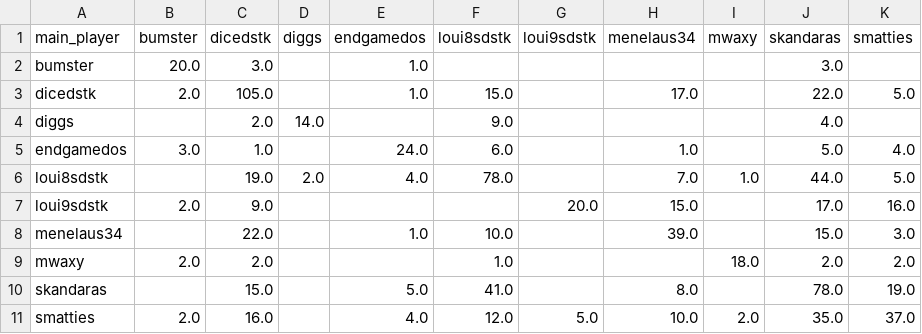
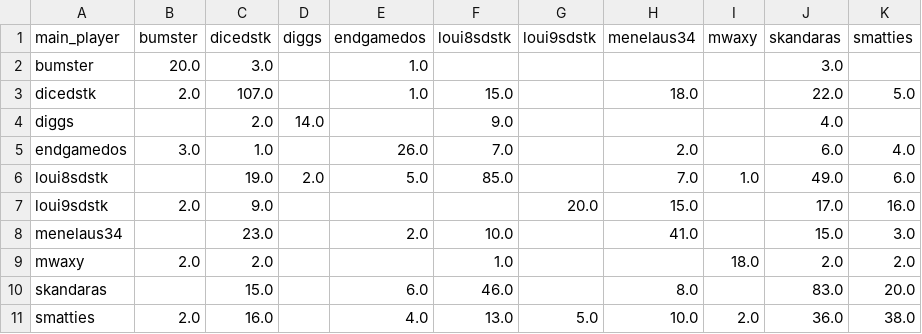
Before and after one commit to DMavec/git_test, a CSV file: data/summary-number.csv, drawn as a sheet.

```diff
--- a/data/summary-number.csv
+++ b/data/summary-number.csv
@@ -2,10 +2,10 @@ main_player,bumster,dicedstk,diggs,endgamedos,loui8sdstk,loui9sdstk,menelaus34,m
 bumster,20.0,3.0,,1.0,,,,,3.0,
-dicedstk,2.0,105.0,,1.0,15.0,,17.0,,22.0,5.0
+dicedstk,2.0,107.0,,1.0,15.0,,18.0,,22.0,5.0
 diggs,,2.0,14.0,,9.0,,,,4.0,
-endgamedos,3.0,1.0,,24.0,6.0,,1.0,,5.0,4.0
-loui8sdstk,,19.0,2.0,4.0,78.0,,7.0,1.0,44.0,5.0
+endgamedos,3.0,1.0,,26.0,7.0,,2.0,,6.0,4.0
+loui8sdstk,,19.0,2.0,5.0,85.0,,7.0,1.0,49.0,6.0
 loui9sdstk,2.0,9.0,,,,20.0,15.0,,17.0,16.0
-menelaus34,,22.0,,1.0,10.0,,39.0,,15.0,3.0
+menelaus34,,23.0,,2.0,10.0,,41.0,,15.0,3.0
 mwaxy,2.0,2.0,,,1.0,,,18.0,2.0,2.0
-skandaras,,15.0,,5.0,41.0,,8.0,,78.0,19.0
-smatties,2.0,16.0,,4.0,12.0,5.0,10.0,2.0,35.0,37.0
+skandaras,,15.0,,6.0,46.0,,8.0,,83.0,20.0
+smatties,2.0,16.0,,4.0,13.0,5.0,10.0,2.0,36.0,38.0
```
Also changed, not shown: data/game_history.csv, data/load_log.csv, 2 other files.
